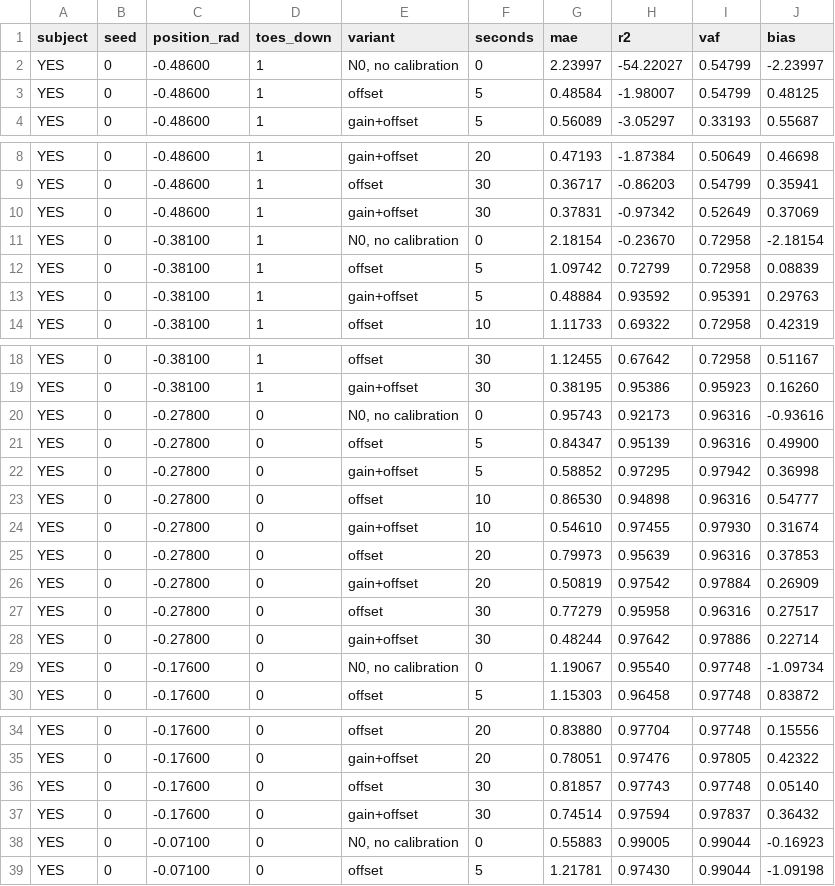
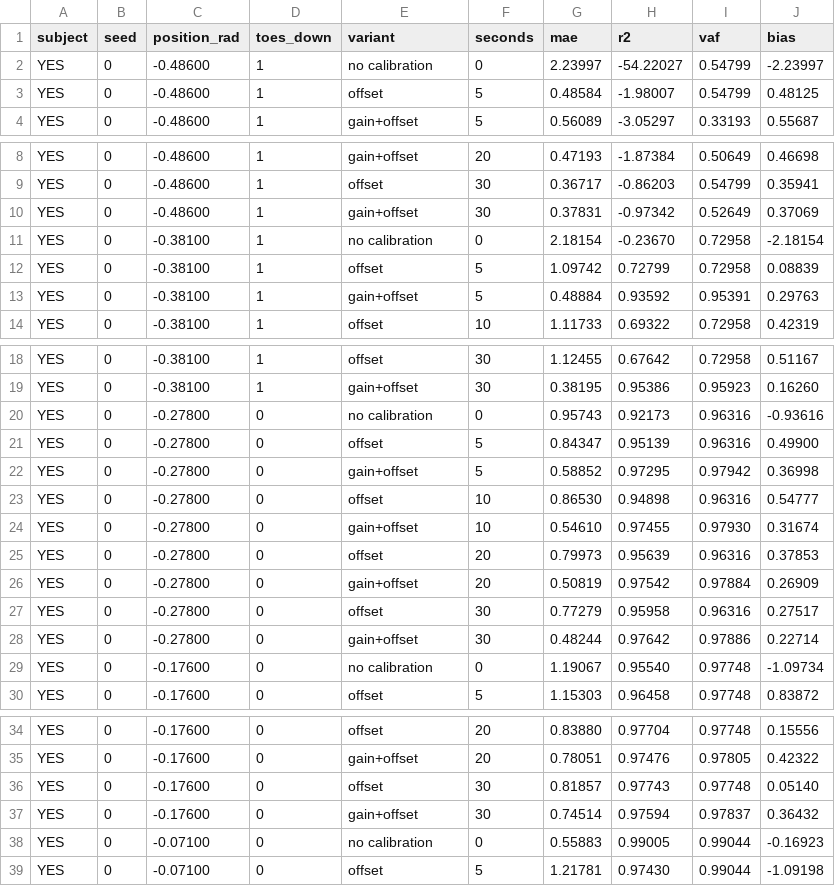
Before and after one commit to KrasiKirov/EMG_TQ_Modelling, a CSV file: EXPERIMENTS/normalization/calibration_runs.csv, drawn as a sheet; only a part is shown, gaps mark what is left out; the diff covers the shown part only.

Commit message:
A0 (active torque) with and without the 10 s calibration; dashboard group for the final model
- 18 runs: N0 settings, active-torque target (clean passive table per session), 6 people x 3 seeds
- calibration_test.py takes --exp; N0 numbers unchanged
- Report: A0 section and sixth lesson. A0 alone: toes-down 0.61 Nm (N0 0.86); with calibration N0 0.35, A0 0.43
- Dashboard: 'Final model + 10 s calibration' group (N0, N0 + cal, A0, A0 + cal); calibrated entries scored from 30 s

```diff
--- a/EXPERIMENTS/normalization/calibration_runs.csv
+++ b/EXPERIMENTS/normalization/calibration_runs.csv
@@ -1,3 +1,3 @@
 subject,seed,position_rad,toes_down,variant,seconds,mae,r2,vaf,bias
-YES,0,-0.48600,1,"N0, no calibration",0,2.23997,-54.22027,0.54799,-2.23997
+YES,0,-0.48600,1,no calibration,0,2.23997,-54.22027,0.54799,-2.23997
 YES,0,-0.48600,1,offset,5,0.48584,-1.98007,0.54799,0.48125
@@ -10,3 +10,3 @@ YES,0,-0.48600,1,offset,30,0.36717,-0.86203,0.54799,0.35941
 YES,0,-0.48600,1,gain+offset,30,0.37831,-0.97342,0.52649,0.37069
-YES,0,-0.38100,1,"N0, no calibration",0,2.18154,-0.23670,0.72958,-2.18154
+YES,0,-0.38100,1,no calibration,0,2.18154,-0.23670,0.72958,-2.18154
 YES,0,-0.38100,1,offset,5,1.09742,0.72799,0.72958,0.08839
@@ -19,3 +19,3 @@ YES,0,-0.38100,1,offset,30,1.12455,0.67642,0.72958,0.51167
 YES,0,-0.38100,1,gain+offset,30,0.38195,0.95386,0.95923,0.16260
-YES,0,-0.27800,0,"N0, no calibration",0,0.95743,0.92173,0.96316,-0.93616
+YES,0,-0.27800,0,no calibration,0,0.95743,0.92173,0.96316,-0.93616
 YES,0,-0.27800,0,offset,5,0.84347,0.95139,0.96316,0.49900
@@ -28,3 +28,3 @@ YES,0,-0.27800,0,offset,30,0.77279,0.95958,0.96316,0.27517
 YES,0,-0.27800,0,gain+offset,30,0.48244,0.97642,0.97886,0.22714
-YES,0,-0.17600,0,"N0, no calibration",0,1.19067,0.95540,0.97748,-1.09734
+YES,0,-0.17600,0,no calibration,0,1.19067,0.95540,0.97748,-1.09734
 YES,0,-0.17600,0,offset,5,1.15303,0.96458,0.97748,0.83872
@@ -37,3 +37,3 @@ YES,0,-0.17600,0,offset,30,0.81857,0.97743,0.97748,0.05140
 YES,0,-0.17600,0,gain+offset,30,0.74514,0.97594,0.97837,0.36432
-YES,0,-0.07100,0,"N0, no calibration",0,0.55883,0.99005,0.99044,-0.16923
+YES,0,-0.07100,0,no calibration,0,0.55883,0.99005,0.99044,-0.16923
 YES,0,-0.07100,0,offset,5,1.21781,0.97430,0.99044,-1.09198
```
Also changed, not shown: 139 edited cells elsewhere in this file, 47 other files.
